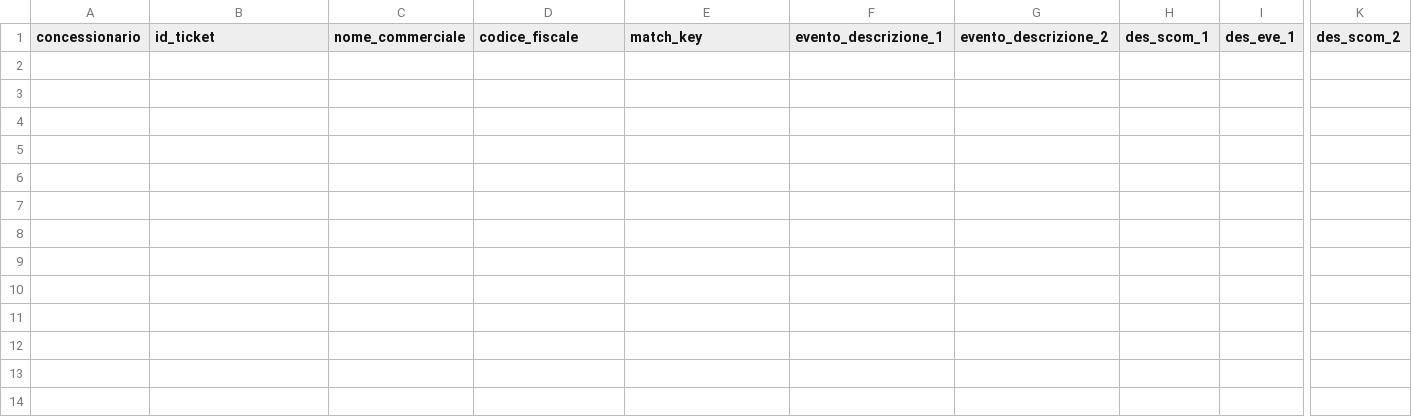
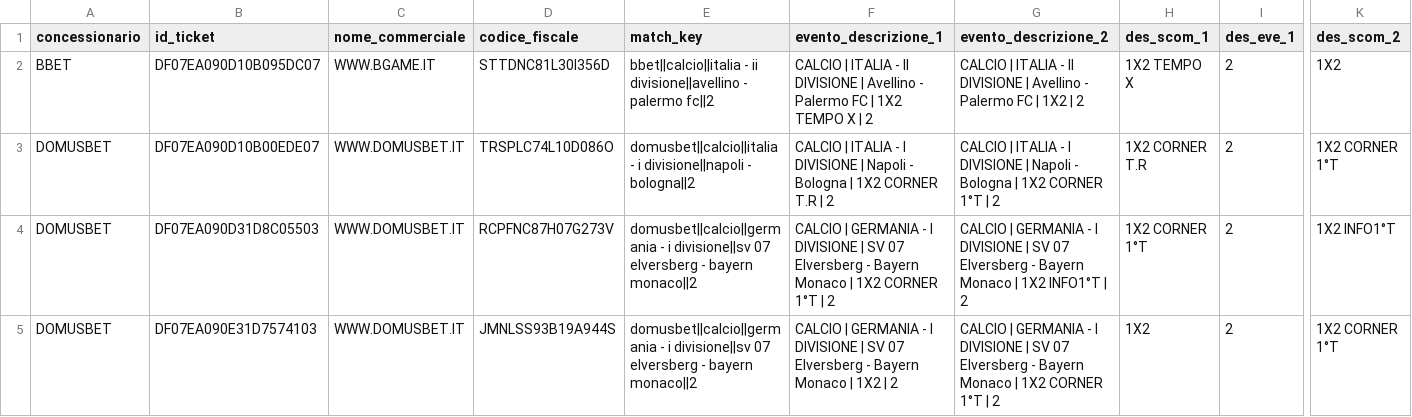
Before and after one commit to albagammamarketing-source/63_montecarlo_incompatibili, a CSV file: output/16_concessionari_ticket_incompatibili.csv, drawn as a sheet; only a part is shown, gaps mark what is left out; rows hold the shown columns only; the diff names each change by its address in the sheet, - before the commit and + after, or states it on an @@ line.

```diff
--- a/output/16_concessionari_ticket_incompatibili.csv
+++ b/output/16_concessionari_ticket_incompatibili.csv
+row 2: BBET | DF07EA090D10B095DC07 | WWW.BGAME.IT | STTDNC81L30I356D | bbet||calcio||italia - ii divisione||avellino - palermo fc||2 | CALCIO | ITALIA - II DIVISIONE | Avellino - Palermo FC | 1X2 TEMPO X | 2 | CALCIO | ITALIA - II DIVISIONE | Avellino - Palermo FC | 1X2 | 2 | 1X2 TEMPO X | 2 | 1X2
+row 3: DOMUSBET | DF07EA090D10B00EDE07 | WWW.DOMUSBET.IT | TRSPLC74L10D086O | domusbet||calcio||italia - i divisione||napoli - bologna||2 | CALCIO | ITALIA - I DIVISIONE | Napoli - Bologna | 1X2 CORNER T.R | 2 | CALCIO | ITALIA - I DIVISIONE | Napoli - Bologna | 1X2 CORNER 1°T | 2 | 1X2 CORNER T.R | 2 | 1X2 CORNER 1°T
+row 4: DOMUSBET | DF07EA090D31D8C05503 | WWW.DOMUSBET.IT | RCPFNC87H07G273V | domusbet||calcio||germania - i divisione||sv 07 elversberg - bayern monaco||2 | CALCIO | GERMANIA - I DIVISIONE | SV 07 Elversberg - Bayern Monaco | 1X2 CORNER 1°T | 2 | CALCIO | GERMANIA - I DIVISIONE | SV 07 Elversberg - Bayern Monaco | 1X2 INFO1°T | 2 | 1X2 CORNER 1°T | 2 | 1X2 INFO1°T
+row 5: DOMUSBET | DF07EA090E31D7574103 | WWW.DOMUSBET.IT | JMNLSS93B19A944S | domusbet||calcio||germania - i divisione||sv 07 elversberg - bayern monaco||2 | CALCIO | GERMANIA - I DIVISIONE | SV 07 Elversberg - Bayern Monaco | 1X2 | 2 | CALCIO | GERMANIA - I DIVISIONE | SV 07 Elversberg - Bayern Monaco | 1X2 CORNER 1°T | 2 | 1X2 | 2 | 1X2 CORNER 1°T
```
Also changed, not shown: output/11_concessionari_montecarlo_simulazioni.csv, output/14_concessionari_top_ticket_rischio.csv, 15 other files.
